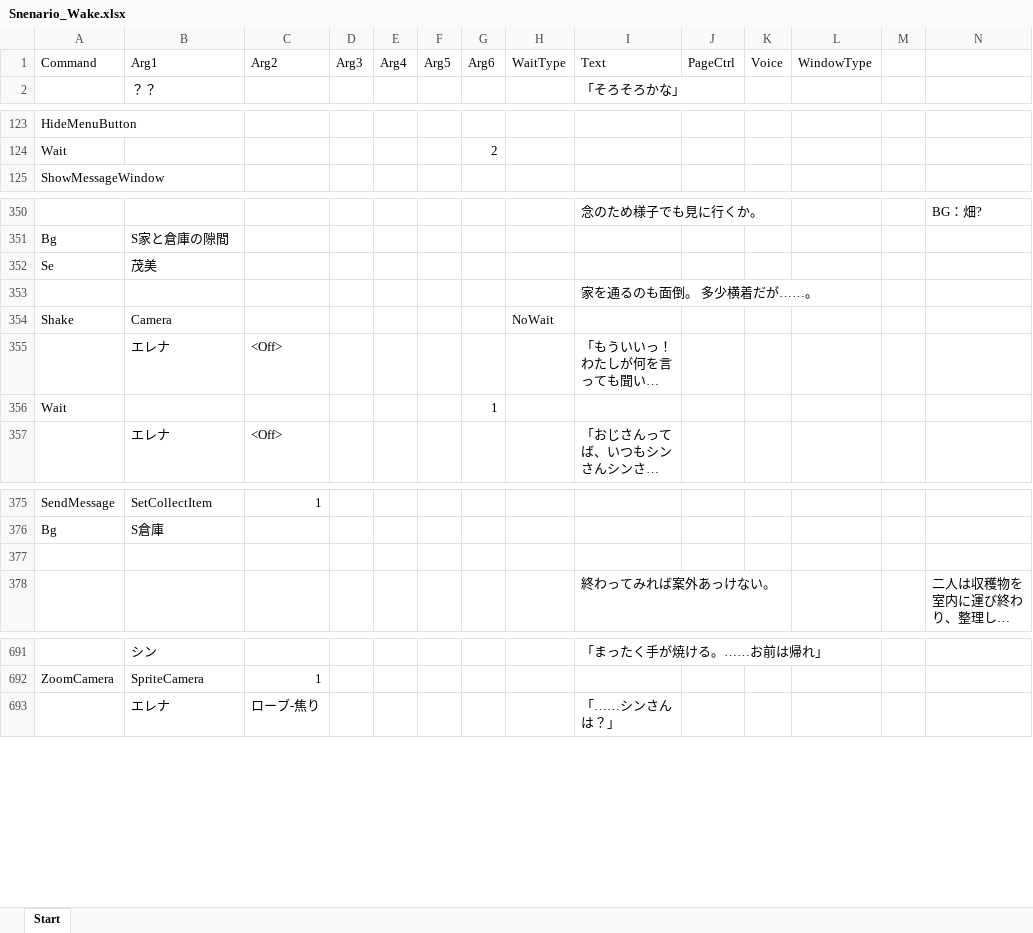
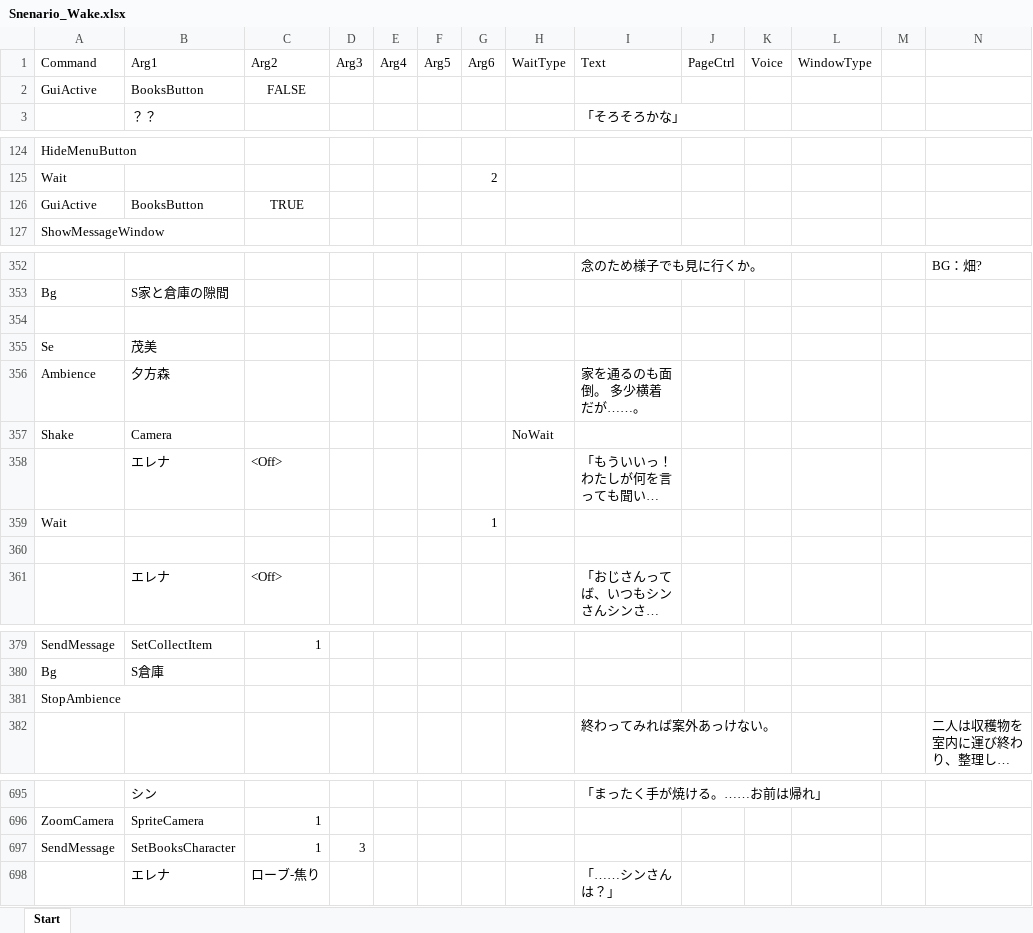
Before and after one commit to WindPow/AriHino, an Excel workbook: AriHino/Assets/ArihinoMain/Scenarios/Snenario_Wake.xlsx, sheet Start, drawn as a sheet; only a part is shown, gaps mark what is left out; long unchanged cells end in …; values as stored, in another font and other column widths than the file's, no borders; removed rows and columns are numbered as before the commit, all else as after; the diff covers the shown part only; the diff names each change by its address in the sheet, - before the commit and + after, or states it on an @@ line.

```diff
--- a/AriHino/Assets/ArihinoMain/Scenarios/Snenario_Wake.xlsx (sheet Start)
+++ b/AriHino/Assets/ArihinoMain/Scenarios/Snenario_Wake.xlsx (sheet Start)
+row 2: GuiActive | BooksButton | FALSE
+row 126: GuiActive | BooksButton | TRUE
+row 354: (empty)
-row 353:  |  |  |  |  |  |  |  | 家を通るのも面倒。 多少横着だが……。
+row 356: Ambience | 夕方森 |  |  |  |  |  |  | 家を通るのも面倒。 多少横着だが……。
+row 360: (empty)
-A381 (Command): (empty)
+A381 (Command): StopAmbience
+row 697: SendMessage | SetBooksCharacter | 1 | 3
```
Also changed, not shown: 4 edited cells elsewhere in this sheet, 5 other files.
